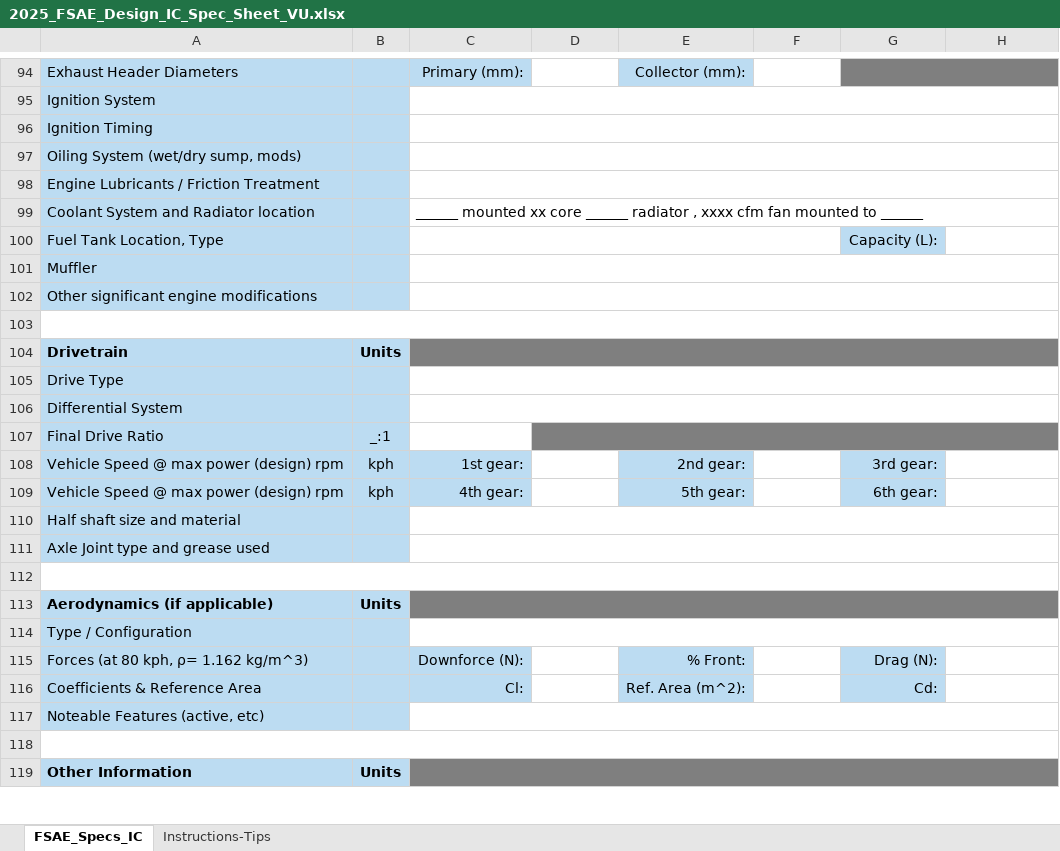
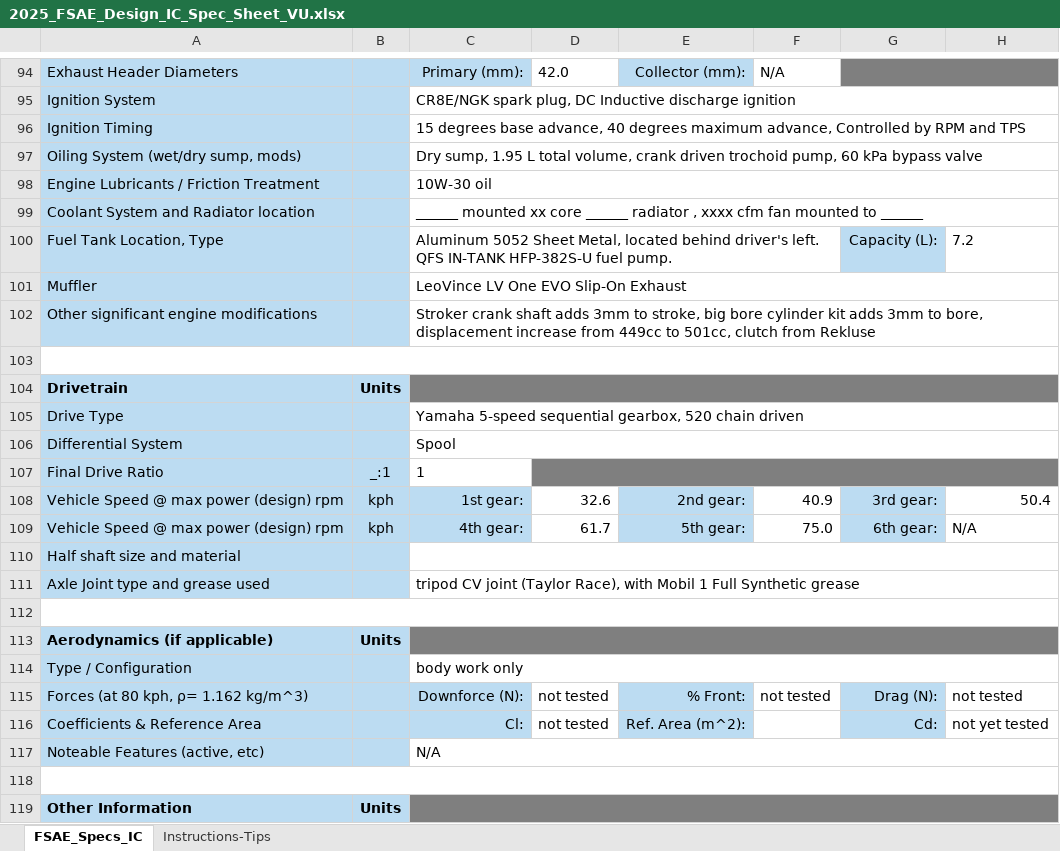
Before and after one commit to czetch/vandymotorsports, an Excel workbook: Competition 2025/2025_FSAE_Design_IC_Spec_Sheet_VU.xlsx, sheet FSAE_Specs_IC, drawn as a sheet; only a part is shown, gaps mark what is left out; values as stored, in another font and other column widths than the file's, no borders; the diff covers the shown part only; the diff names each change by its address in the sheet, - before the commit and + after, or states it on an @@ line.

Commit message:
spec sheet change
changes to spec sheet

```diff
--- a/Competition 2025/2025_FSAE_Design_IC_Spec_Sheet_VU.xlsx (sheet FSAE_Specs_IC)
+++ b/Competition 2025/2025_FSAE_Design_IC_Spec_Sheet_VU.xlsx (sheet FSAE_Specs_IC)
-D94: (empty)
+D94: 42.0
-F94: (empty)
+F94: N/A
-C95: (empty)
+C95: CR8E/NGK spark plug, DC Inductive discharge ignition
-C96: (empty)
+C96: 15 degrees base advance, 40 degrees maximum advance, Controlled by RPM and TPS
-C97: (empty)
+C97: Dry sump, 1.95 L total volume, crank driven trochoid pump, 60 kPa bypass valve
-C98: (empty)
+C98: 10W-30 oil
-C100: (empty)
+C100: Aluminum 5052 Sheet Metal, located behind driver's left. QFS IN-TANK HFP-382S-U fuel pump.
-H100: (empty)
+H100: 7.2
-C101: (empty)
+C101: LeoVince LV One EVO Slip-On Exhaust
-C102: (empty)
+C102: Stroker crank shaft adds 3mm to stroke, big bore cylinder kit adds 3mm to bore, displacement increase from 449cc to 501cc, clutch from Rekluse
-C105: (empty)
+C105: Yamaha 5-speed sequential gearbox, 520 chain driven
-C106: (empty)
+C106: Spool
-C107: (empty)
+C107: 1
-D108: (empty)
+D108: 32.6
-F108: (empty)
+F108: 40.9
-H108: (empty)
+H108: 50.4
-D109: (empty)
+D109: 61.7
-F109: (empty)
+F109: 75.0
-H109: (empty)
+H109: N/A
-C111: (empty)
+C111: tripod CV joint (Taylor Race), with Mobil 1 Full Synthetic grease
-C114: (empty)
+C114: body work only
-D115:D116: (empty)
+D115:D116: not tested
-F115: (empty)
+F115: not tested
-H115: (empty)
+H115: not tested
-H116: (empty)
+H116: not yet tested
-C117: (empty)
+C117: N/A
```
Also changed, not shown: 38 edited cells elsewhere in this sheet.
